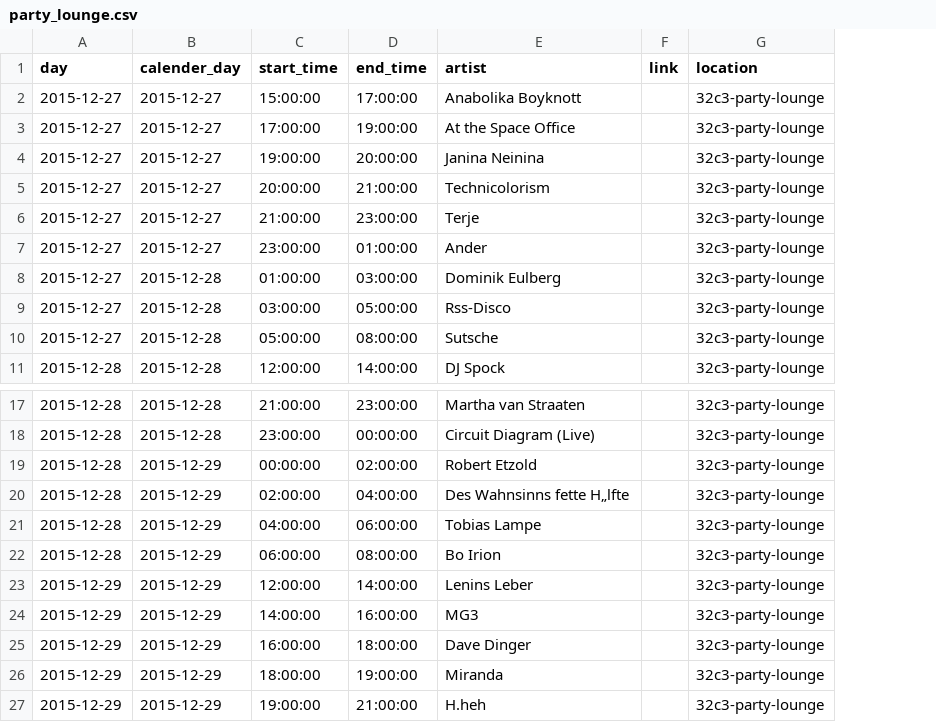
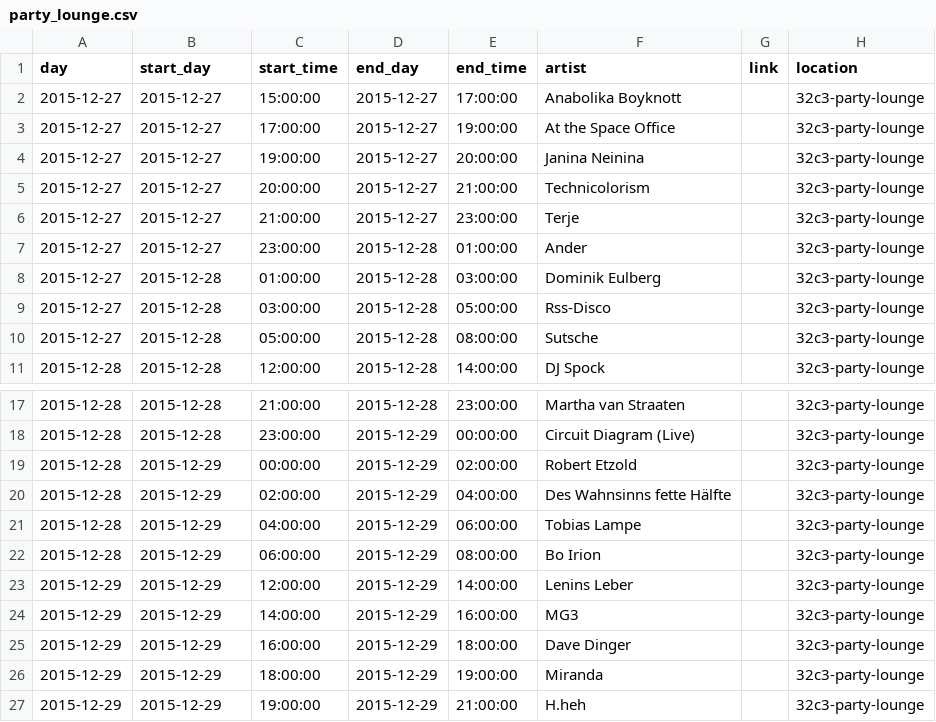
Before and after one commit to opendatacity/re-data, a CSV file: scraper/32C3/party_lounge.csv, drawn as a sheet; only a part is shown, gaps mark what is left out; addresses are those after the commit; the diff names each change by its address in the sheet, - before the commit and + after, or states it on an @@ line.

```diff
--- a/scraper/32C3/party_lounge.csv
+++ b/scraper/32C3/party_lounge.csv
+column D (end_day), rows 2-11: 2015-12-27 | 2015-12-27 | 2015-12-27 | 2015-12-27 | 2015-12-27 | 2015-12-28 | 2015-12-28 | 2015-12-28 | 2015-12-28 | 2015-12-28; rows 17-27: 2015-12-28 | 2015-12-29 | 2015-12-29 | 2015-12-29 | 2015-12-29 | 2015-12-29 | 2015-12-29 | 2015-12-29 | 2015-12-29 | 2015-12-29 | 2015-12-29
-B1: calender_day
+B1: start_day
-F20 (artist): Des Wahnsinns fette H„lfte
+F20 (artist): Des Wahnsinns fette Hälfte
```
Also changed, not shown: scraper/32C3/anti_error.csv, 1 other file.
